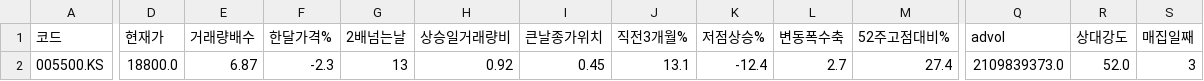
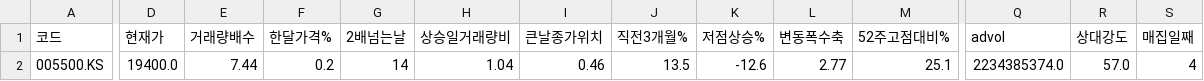
Before and after one commit to chkchp0702-spec/Cup, a CSV file: results/list3_accum.csv, drawn as a sheet; only a part is shown, gaps mark what is left out; the diff names each change by its address in the sheet, - before the commit and + after, or states it on an @@ line.

```diff
--- a/results/list3_accum.csv
+++ b/results/list3_accum.csv
-D2 (현재가): 18800.0
+D2 (현재가): 19400.0
-E2 (거래량배수): 6.87
+E2 (거래량배수): 7.44
-F2 (한달가격%): -2.3
+F2 (한달가격%): 0.2
-G2 (2배넘는날): 13
+G2 (2배넘는날): 14
-H2 (상승일거래량비): 0.92
+H2 (상승일거래량비): 1.04
-I2 (큰날종가위치): 0.45
+I2 (큰날종가위치): 0.46
-J2 (직전3개월%): 13.1
+J2 (직전3개월%): 13.5
-K2 (저점상승%): -12.4
+K2 (저점상승%): -12.6
-L2 (변동폭수축): 2.7
+L2 (변동폭수축): 2.77
-M2 (52주고점대비%): 27.4
+M2 (52주고점대비%): 25.1
-Q2 (advol): 2109839373.0
+Q2 (advol): 2234385374.0
-R2 (상대강도): 52.0
+R2 (상대강도): 57.0
-S2 (매집일째): 3
+S2 (매집일째): 4
```
Also changed, not shown: results/list0_ath_breakout.csv, results/list1_cup.csv, 10 other files.
